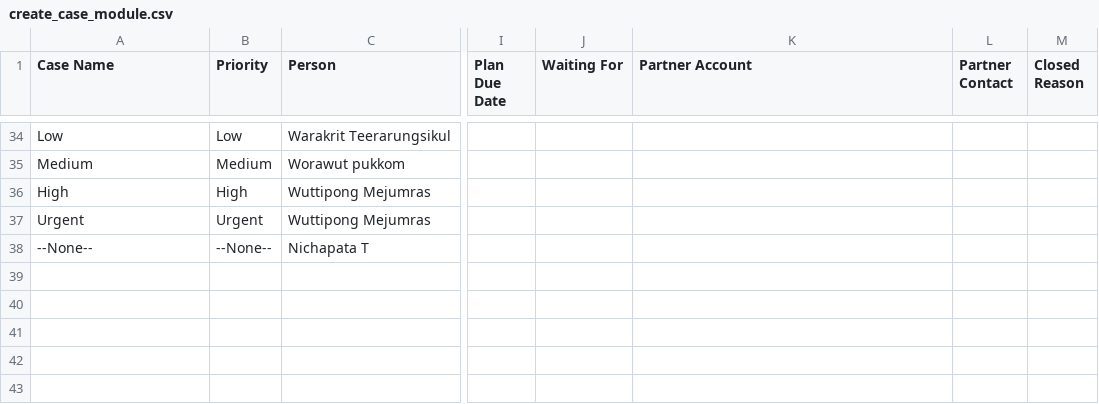
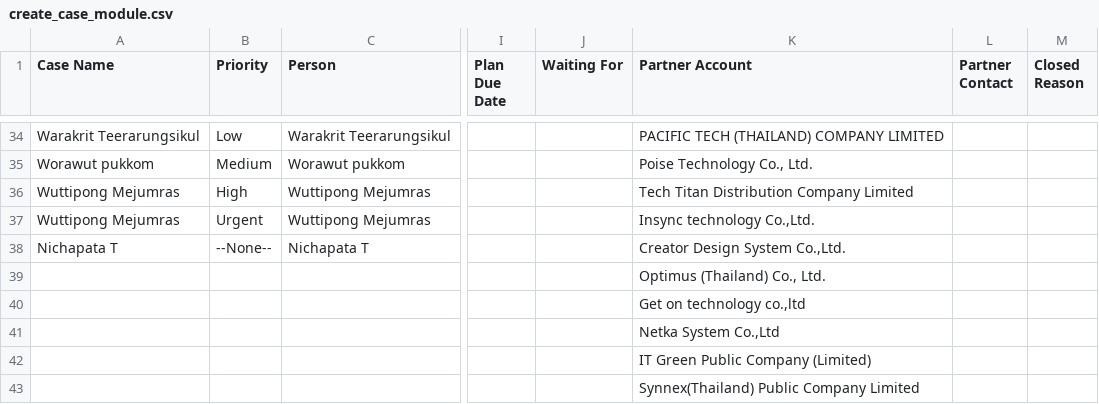
Before and after one commit to weh2017/robotScripts, a CSV file: AISCRM/create_case_module/create_case_module.csv, drawn as a sheet; only a part is shown, gaps mark what is left out; the diff covers the shown part only; the diff names each change by its address in the sheet, - before the commit and + after, or states it on an @@ line.

Commit message:
pushed on 25/02/2020.continuing script case module

```diff
--- a/AISCRM/create_case_module/create_case_module.csv
+++ b/AISCRM/create_case_module/create_case_module.csv
-A34 (Case Name): Low
+A34 (Case Name): Warakrit Teerarungsikul
-K34 (Partner Account): (empty)
+K34 (Partner Account): PACIFIC TECH (THAILAND) COMPANY LIMITED
-A35 (Case Name): Medium
+A35 (Case Name): Worawut pukkom
-K35 (Partner Account): (empty)
+K35 (Partner Account): Poise Technology Co., Ltd.
-A36 (Case Name): High
+A36 (Case Name): Wuttipong Mejumras
-K36 (Partner Account): (empty)
+K36 (Partner Account): Tech Titan Distribution Company Limited
-A37 (Case Name): Urgent
+A37 (Case Name): Wuttipong Mejumras
-K37 (Partner Account): (empty)
+K37 (Partner Account): Insync technology Co.,Ltd.
-A38 (Case Name): --None--
+A38 (Case Name): Nichapata T
-K38 (Partner Account): (empty)
+K38 (Partner Account): Creator Design System Co.,Ltd.
-K39 (Partner Account): (empty)
+K39 (Partner Account): Optimus (Thailand) Co., Ltd.
-K40 (Partner Account): (empty)
+K40 (Partner Account): Get on technology co.,ltd
-K41 (Partner Account): (empty)
+K41 (Partner Account): Netka System Co.,Ltd
-K42 (Partner Account): (empty)
+K42 (Partner Account): IT Green Public Company (Limited)
-K43 (Partner Account): (empty)
+K43 (Partner Account): Synnex(Thailand) Public Company Limited
```
Also changed, not shown: 1 added row, 1 removed row and 62 edited cells elsewhere in this file, AISCRM/resources/sales_visit2.csv, 24 other files.
